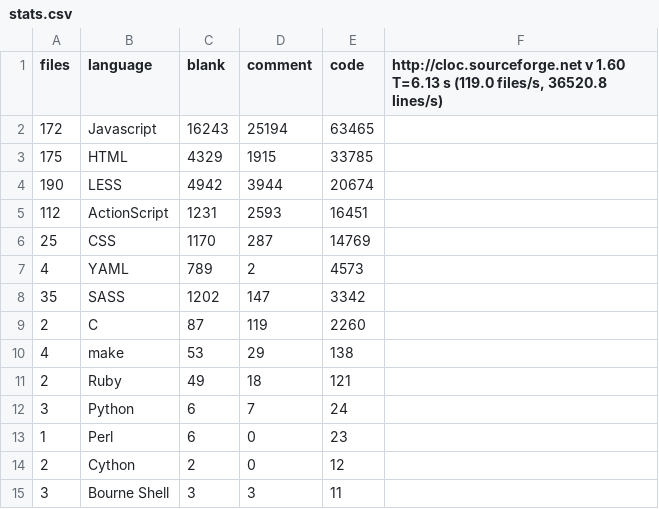
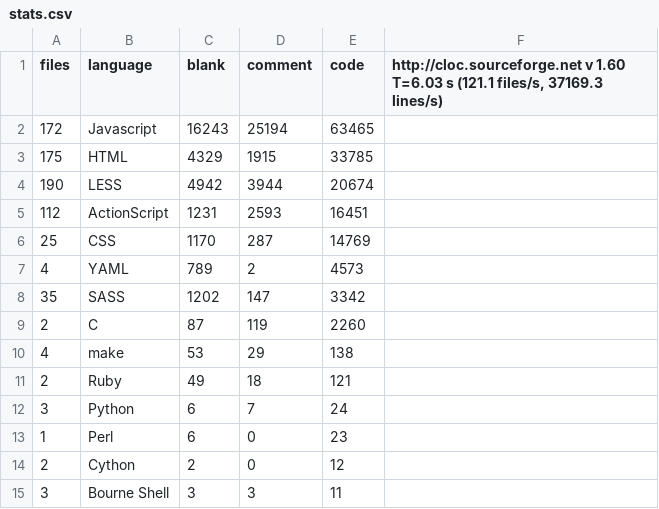
Before and after one commit to alexjstubbs/8bit.cloud-client, a CSV file: stats.csv, drawn as a sheet.

```diff
--- a/stats.csv
+++ b/stats.csv
@@ -1,2 +1,2 @@
-files,language,blank,comment,code,"http://cloc.sourceforge.net v 1.60  T=6.13 s (119.0 files/s, 36520.8 lines/s)"
+files,language,blank,comment,code,"http://cloc.sourceforge.net v 1.60  T=6.03 s (121.1 files/s, 37169.3 lines/s)"
 172,Javascript,16243,25194,63465
```
Also changed, not shown: 6 other files.
